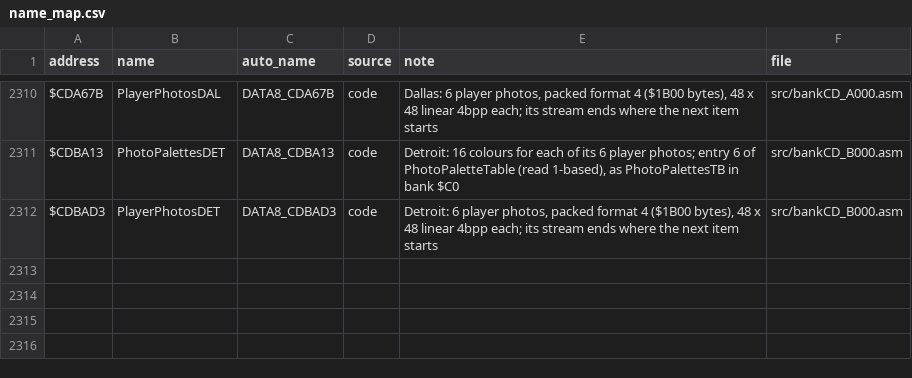
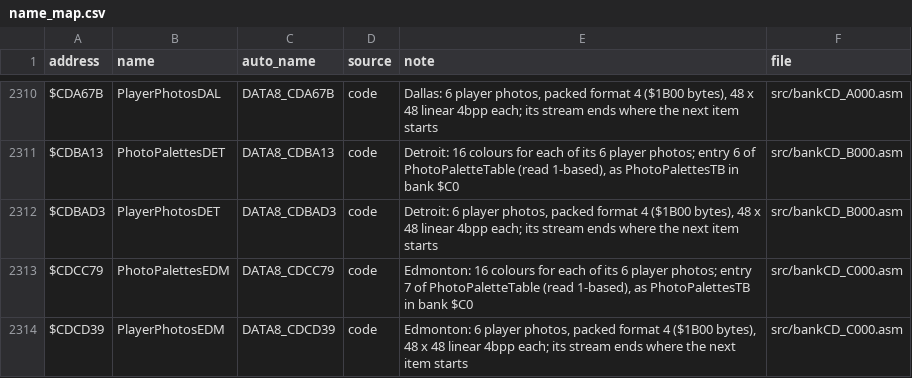
Before and after one commit to abdulahmad/NHL95SNES, a CSV file: docs/name_map.csv, drawn as a sheet; only a part is shown, gaps mark what is left out.

```diff
--- a/docs/name_map.csv
+++ b/docs/name_map.csv
@@ -2312 +2312,3 @@ $CDBA13,PhotoPalettesDET,DATA8_CDBA13,code,"Detroit: 16 colours for each of its
 $CDBAD3,PlayerPhotosDET,DATA8_CDBAD3,code,"Detroit: 6 player photos, packed format 4 ($1B00 bytes), 48 x 48 linear 4bpp each; its stream ends where the next item starts",src/bankCD_B000.asm
+$CDCC79,PhotoPalettesEDM,DATA8_CDCC79,code,"Edmonton: 16 colours for each of its 6 player photos; entry 7 of PhotoPaletteTable (read 1-based), as PhotoPalettesTB in bank $C0",src/bankCD_C000.asm
+$CDCD39,PlayerPhotosEDM,DATA8_CDCD39,code,"Edmonton: 6 player photos, packed format 4 ($1B00 bytes), 48 x 48 linear 4bpp each; its stream ends where the next item starts",src/bankCD_C000.asm
```
Also changed, not shown: 6 other files.
